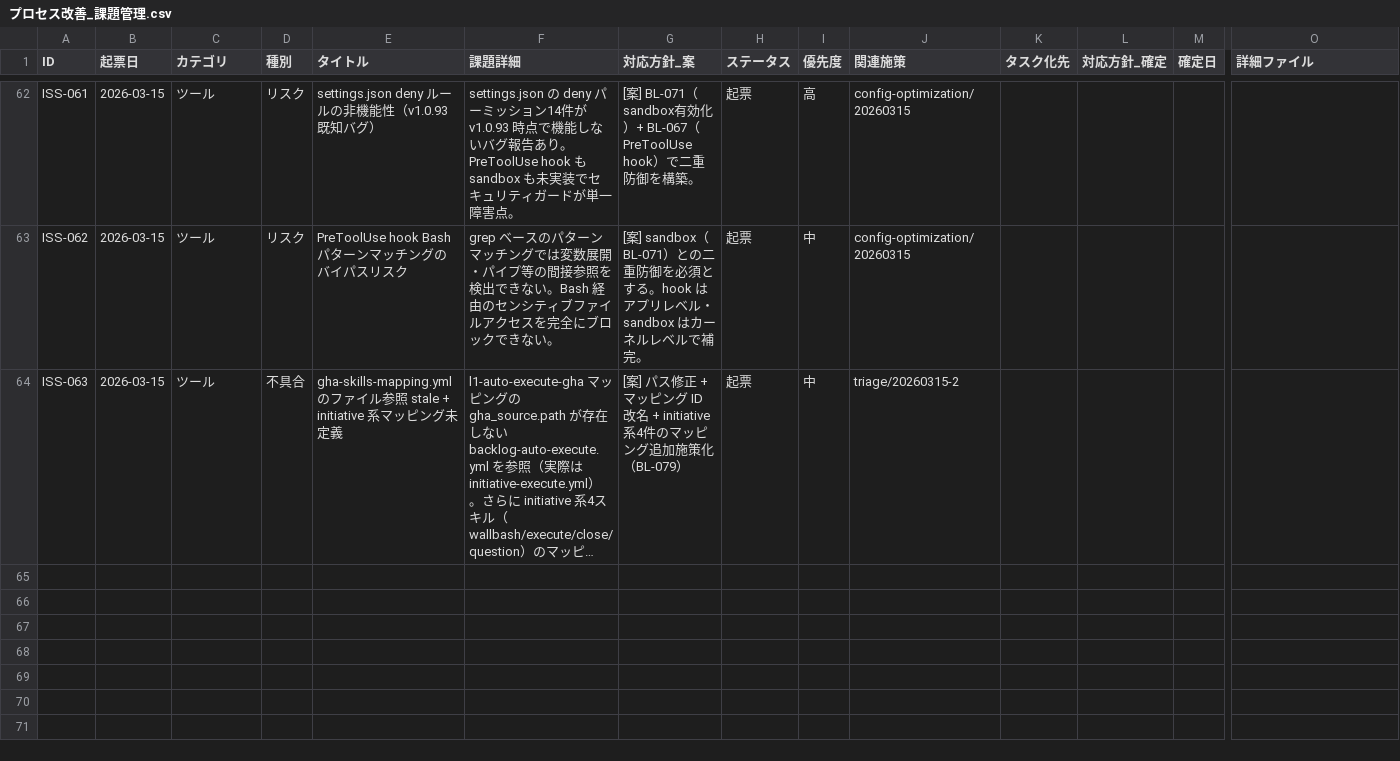
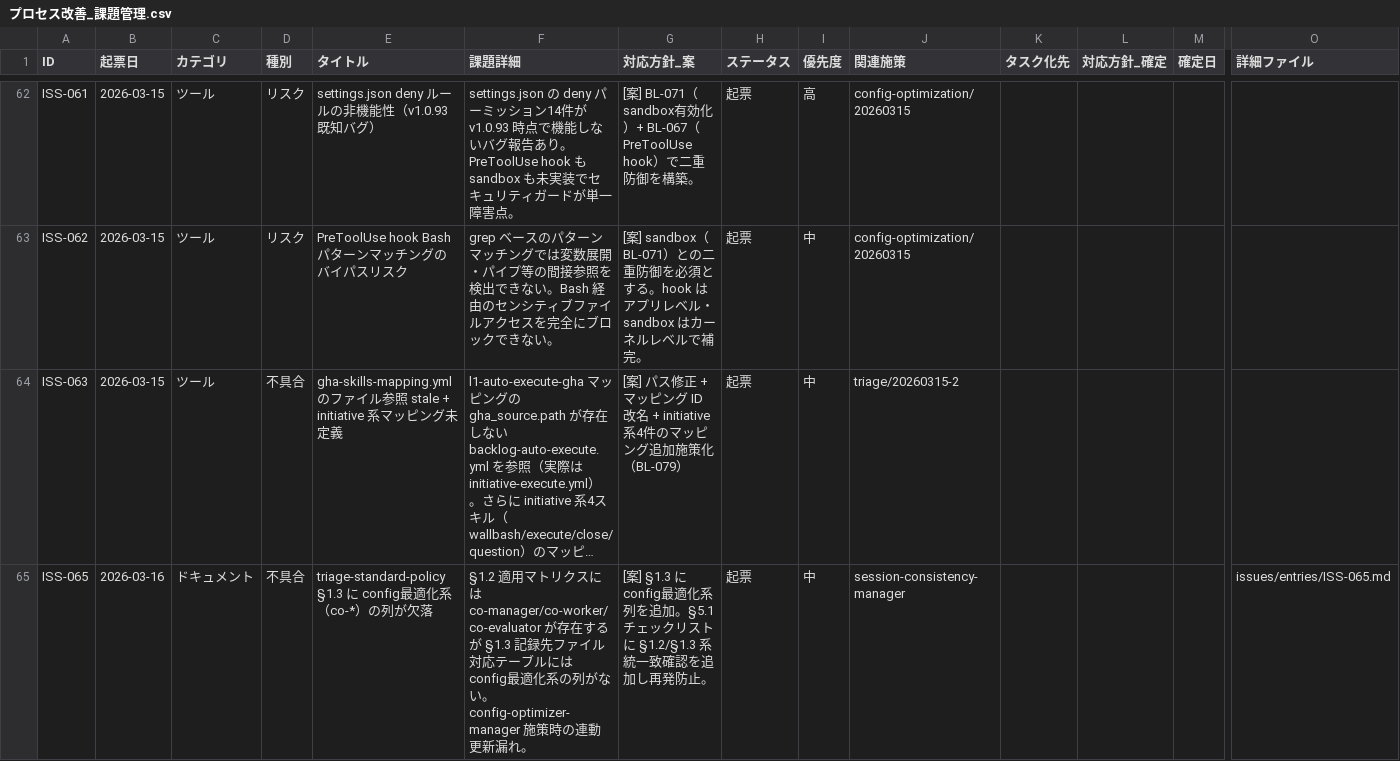
Before and after one commit to ryo12-n/dev-process-improvement, a CSV file: プロセス改善_課題管理.csv, drawn as a sheet; only a part is shown, gaps mark what is left out; long unchanged cells end in …; rows hold the shown columns only; the diff names each change by its address in the sheet, - before the commit and + after, or states it on an @@ line.

```diff
--- a/プロセス改善_課題管理.csv
+++ b/プロセス改善_課題管理.csv
+row 65: ISS-065 | 2026-03-16 | ドキュメント | 不具合 | triage-standard-policy §1.3 に config最適化系（co-*）の列が欠落 | §1.2 適用マトリクスには co-manager/co-worker/co-evaluator が存在するが §1.3 記録先ファイル対応テーブルには config最適化系の列がない。config-optimizer-manager 施策時の連動更新漏れ。 | [案] §1.3 に config最適化系列を追加。§5.1 チェックリストに §1.2/§1.3 系統一致確認を追加し再発防止。 | 起票 | 中 | session-consistency-manager |  |  |  | issues/entries/ISS-065.md
```
Also changed, not shown: 3 other files.
